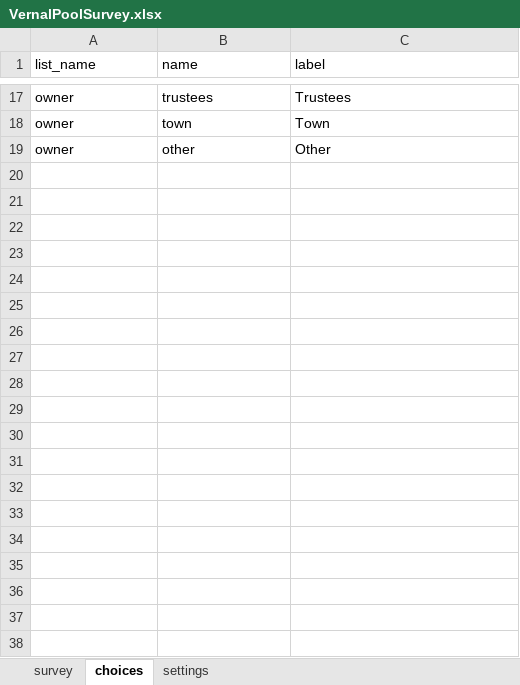
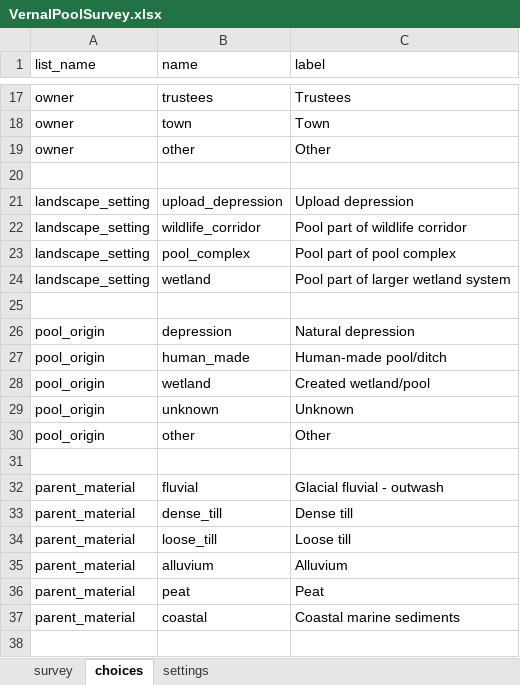
Before and after one commit to earthwiseaware/field_surveys, an Excel workbook: vernal_pool/VernalPoolSurvey.xlsx, sheet choices, drawn as a sheet; only a part is shown, gaps mark what is left out; values as stored, in another font and other column widths than the file's, no borders; the diff covers the shown part only; the diff names each change by its address in the sheet, - before the commit and + after, or states it on an @@ line.

Commit message:
page 3

```diff
--- a/vernal_pool/VernalPoolSurvey.xlsx (sheet choices)
+++ b/vernal_pool/VernalPoolSurvey.xlsx (sheet choices)
+row 20: (empty)
+row 21: landscape_setting | upload_depression | Upload depression
+row 22: landscape_setting | wildlife_corridor | Pool part of wildlife corridor
+row 23: landscape_setting | pool_complex | Pool part of pool complex
+row 24: landscape_setting | wetland | Pool part of larger wetland system
+row 25: (empty)
+row 26: pool_origin | depression | Natural depression
+row 27: pool_origin | human_made | Human-made pool/ditch
+row 28: pool_origin | wetland | Created wetland/pool
+row 29: pool_origin | unknown | Unknown
+row 30: pool_origin | other | Other
+row 31: (empty)
+row 32: parent_material | fluvial | Glacial fluvial - outwash
+row 33: parent_material | dense_till | Dense till
+row 34: parent_material | loose_till | Loose till
+row 35: parent_material | alluvium | Alluvium
+row 36: parent_material | peat | Peat
+row 37: parent_material | coastal | Coastal marine sediments
+row 38: (empty)
```
Also changed, not shown: 28 added rows elsewhere in this sheet, sheet survey, sheet settings.
